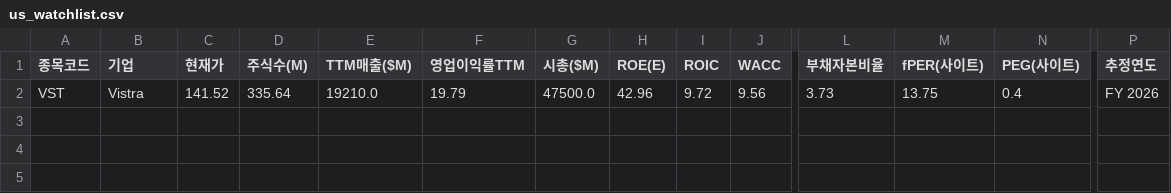
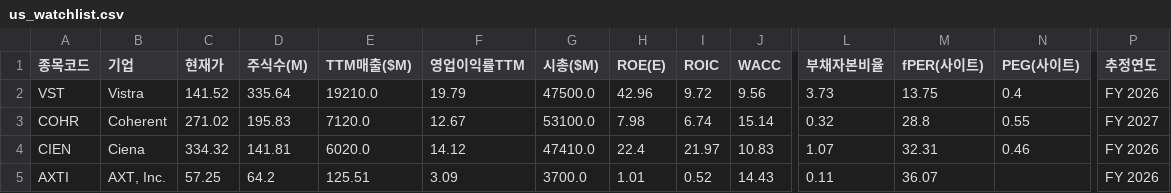
Before and after one commit to Dapsipri-Kipchoge/Time-etf-value, a CSV file: data/us_watchlist.csv, drawn as a sheet; only a part is shown, gaps mark what is left out; rows hold the shown columns only; the diff names each change by its address in the sheet, - before the commit and + after, or states it on an @@ line.

Commit message:
data 2026-09-16

```diff
--- a/data/us_watchlist.csv
+++ b/data/us_watchlist.csv
+row 3: COHR | Coherent | 271.02 | 195.83 | 7120.0 | 12.67 | 53100.0 | 7.98 | 6.74 | 15.14 | 0.32 | 28.8 | 0.55 | FY 2027
+row 4: CIEN | Ciena | 334.32 | 141.81 | 6020.0 | 14.12 | 47410.0 | 22.4 | 21.97 | 10.83 | 1.07 | 32.31 | 0.46 | FY 2026
+row 5: AXTI | AXT, Inc. | 57.25 | 64.2 | 125.51 | 3.09 | 3700.0 | 1.01 | 0.52 | 14.43 | 0.11 | 36.07 |  | FY 2026
```
Also changed, not shown: data/watchlist.csv.
